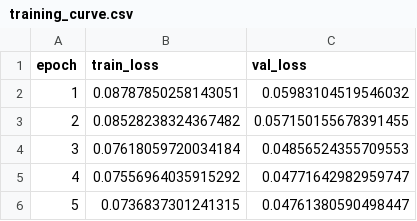
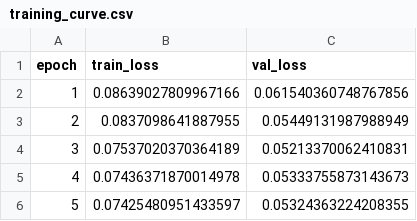
Before and after one commit to avgcring3/NNDL_FINAL_PROJECT, a CSV file: artifacts/training_curve.csv, drawn as a sheet.

```diff
--- a/artifacts/training_curve.csv
+++ b/artifacts/training_curve.csv
@@ -1,6 +1,6 @@
 epoch,train_loss,val_loss
-1,0.08787850258143051,0.05983104519546032
-2,0.08528238324367482,0.057150155678391455
-3,0.07618059720034184,0.04856524355709553
-4,0.07556964035915292,0.04771642982959747
-5,0.0736837301241315,0.04761380590498447
+1,0.08639027809967166,0.061540360748767856
+2,0.0837098641887955,0.05449131987988949
+3,0.07537020370364189,0.05213370062410831
+4,0.07436371870014978,0.05333755873143673
+5,0.07425480951433597,0.05324363224208355
```
Also changed, not shown: artifacts/future_forecast.csv, artifacts/predictions.csv, 23 other files.
